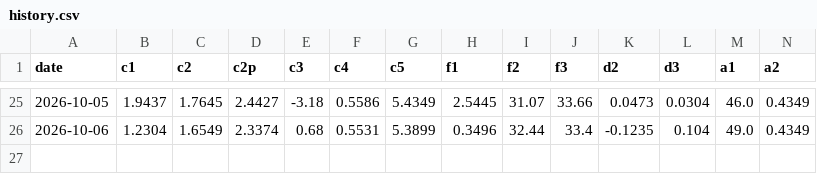
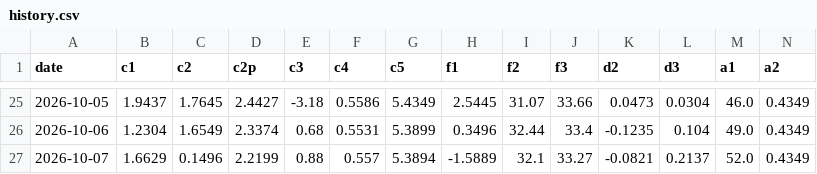
Before and after one commit to kostasg9786-cmyk/pinakas-btc, a CSV file: history.csv, drawn as a sheet; only a part is shown, gaps mark what is left out; rows hold the shown columns only; the diff names each change by its address in the sheet, - before the commit and + after, or states it on an @@ line.

```diff
--- a/history.csv
+++ b/history.csv
+row 27: 2026-10-07 | 1.6629 | 0.1496 | 2.2199 | 0.88 | 0.557 | 5.3894 | -1.5889 | 32.1 | 33.27 | -0.0821 | 0.2137 | 52.0 | 0.4349
```
Also changed, not shown: 2 other files.
